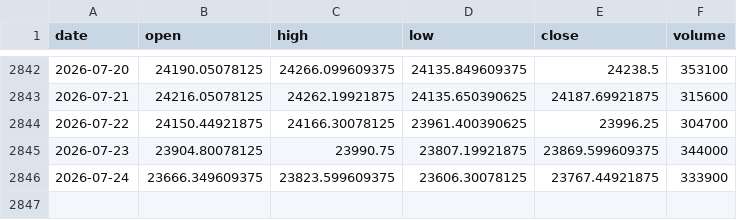
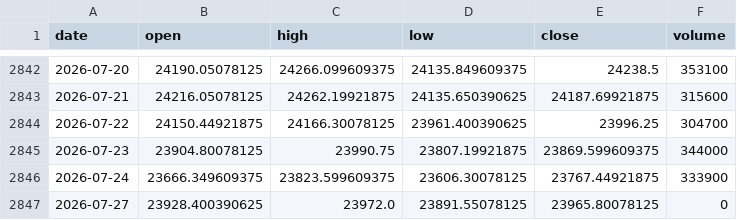
Before and after one commit to pravindev666/David-V2, a CSV file: data/nifty_daily.csv, drawn as a sheet; only a part is shown, gaps mark what is left out.

```diff
--- a/data/nifty_daily.csv
+++ b/data/nifty_daily.csv
@@ -2846 +2846,2 @@ date,open,high,low,close,volume
 2026-07-24,23666.349609375,23823.599609375,23606.30078125,23767.44921875,333900
+2026-07-27,23928.400390625,23972.0,23891.55078125,23965.80078125,0
```
Also changed, not shown: data/vix_daily.csv.
